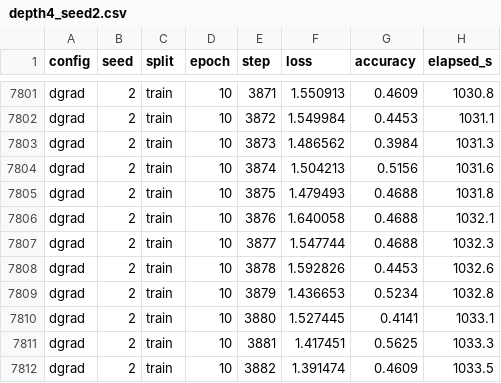
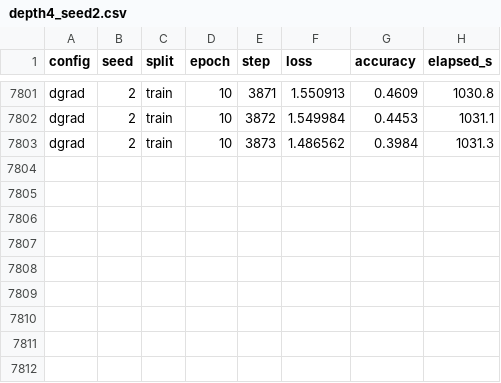
Before and after one commit to shreya-v7/fp4-needle, a CSV file: docs/results/extended/depth4_seed2.csv, drawn as a sheet; only a part is shown, gaps mark what is left out.

Commit message:
Extended runs: sync partial results

```diff
--- a/docs/results/extended/depth4_seed2.csv
+++ b/docs/results/extended/depth4_seed2.csv
@@ -7803,10 +7803 @@ dgrad,2,train,10,3872,1.549984,0.4453,1031.1
 dgrad,2,train,10,3873,1.486562,0.3984,1031.3
-dgrad,2,train,10,3874,1.504213,0.5156,1031.6
-dgrad,2,train,10,3875,1.479493,0.4688,1031.8
-dgrad,2,train,10,3876,1.640058,0.4688,1032.1
-dgrad,2,train,10,3877,1.547744,0.4688,1032.3
-dgrad,2,train,10,3878,1.592826,0.4453,1032.6
-dgrad,2,train,10,3879,1.436653,0.5234,1032.8
-dgrad,2,train,10,3880,1.527445,0.4141,1033.1
-dgrad,2,train,10,3881,1.417451,0.5625,1033.3
-dgrad,2,train,10,3882,1.391474,0.4609,1033.5
```
Also changed, not shown: 6 other files.
